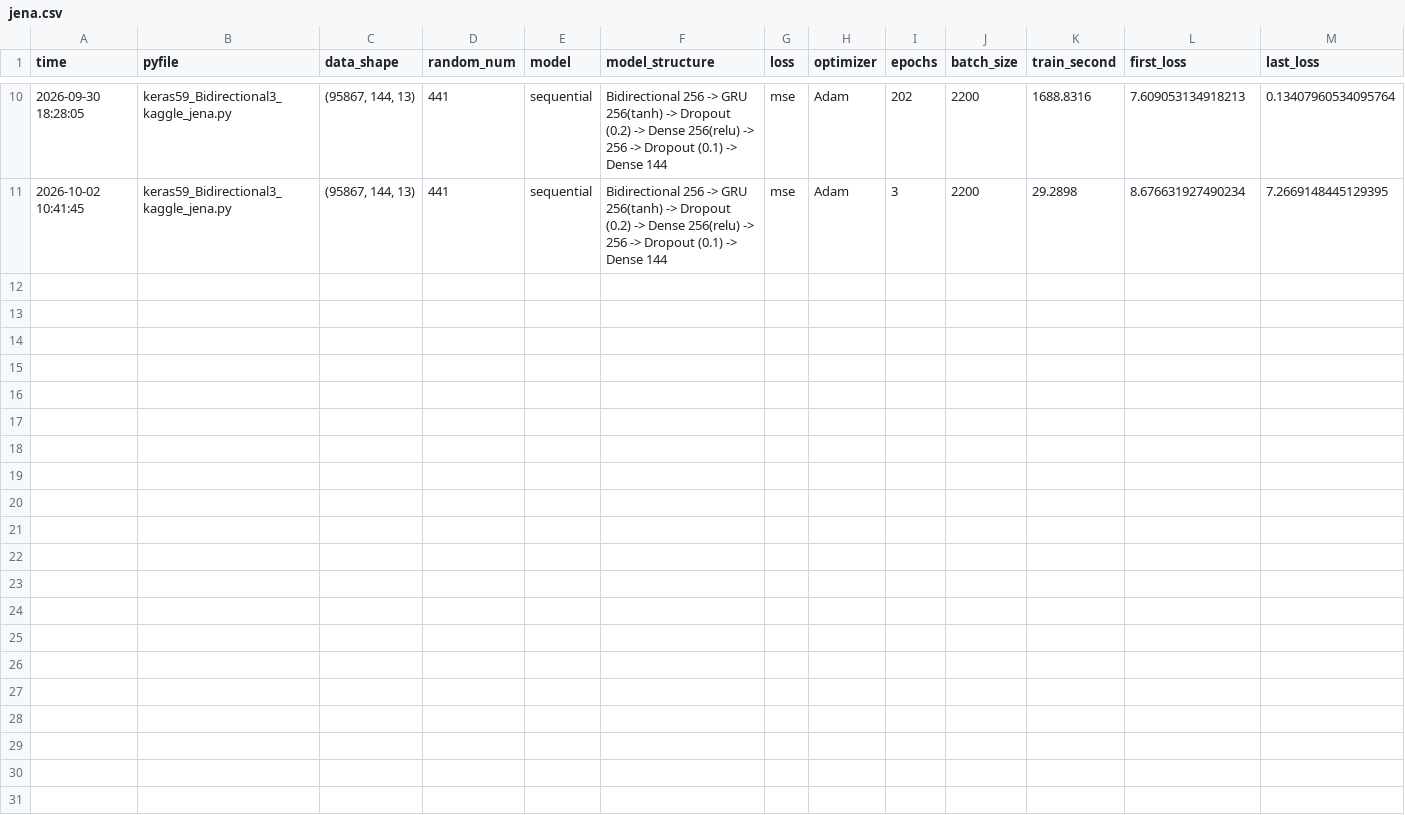
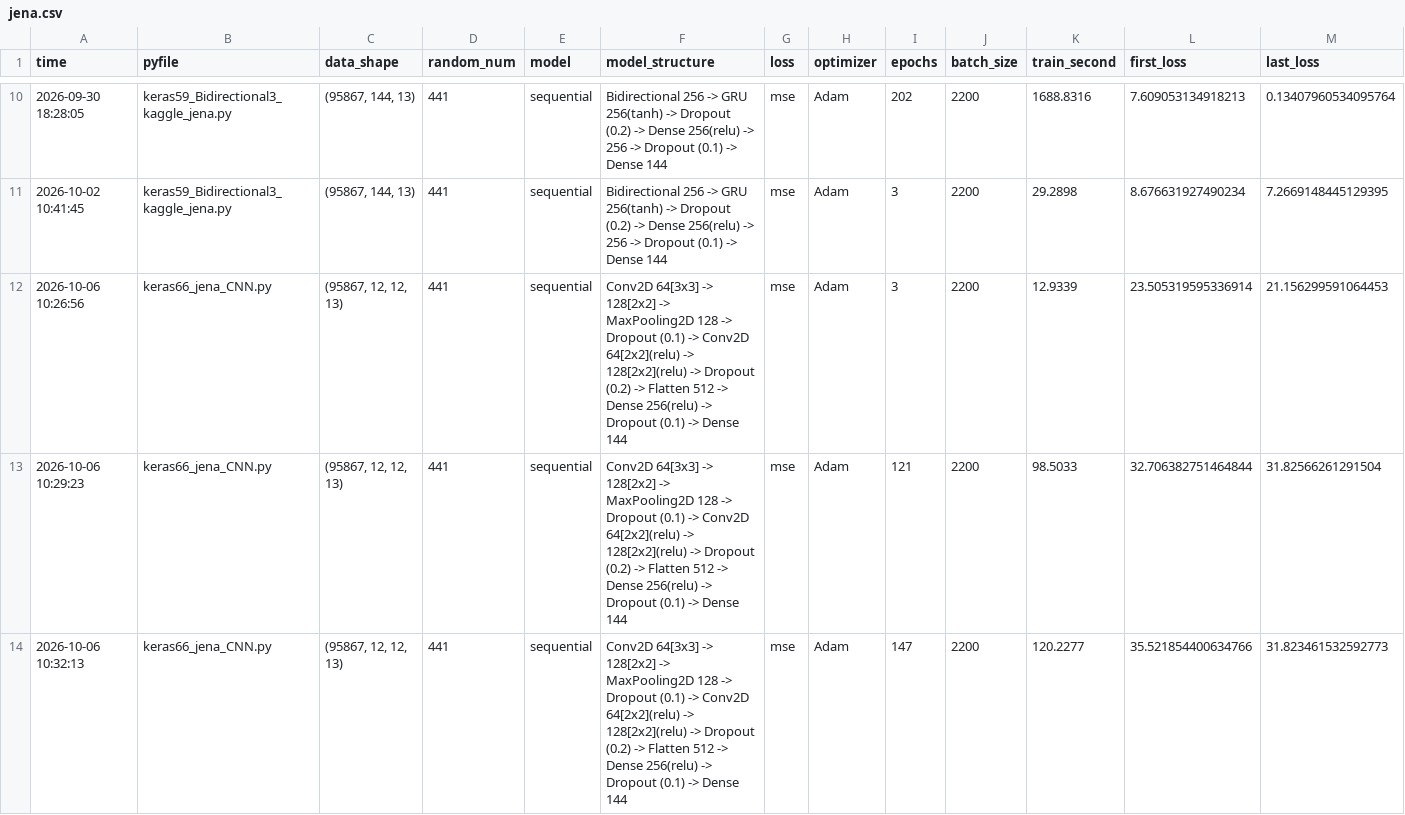
Before and after one commit to jml94-back/puriosa_ai_study, a CSV file: _data/record/jena.csv, drawn as a sheet; only a part is shown, gaps mark what is left out; rows hold the shown columns only; the diff covers the shown part only; the diff names each change by its address in the sheet, - before the commit and + after, or states it on an @@ line.

Commit message:
day 24 Conv1d in RNN Chroma

```diff
--- a/_data/record/jena.csv
+++ b/_data/record/jena.csv
+row 12: 2026-10-06 10:26:56 | keras66_jena_CNN.py | (95867, 12, 12, 13) | 441 | sequential | Conv2D 64[3x3] -> 128[2x2] -> MaxPooling2D 128 -> Dropout (0.1) -> Conv2D 64[2x2](relu) -> 128[2x2](relu) -> Dropout (0.2) -> Flatten 512 -> Dense 256(relu) -> Dropout (0.1) -> Dense 144 | mse | Adam | 3 | 2200 | 12.9339 | 23.505319595336914 | 21.156299591064453
+row 13: 2026-10-06 10:29:23 | keras66_jena_CNN.py | (95867, 12, 12, 13) | 441 | sequential | Conv2D 64[3x3] -> 128[2x2] -> MaxPooling2D 128 -> Dropout (0.1) -> Conv2D 64[2x2](relu) -> 128[2x2](relu) -> Dropout (0.2) -> Flatten 512 -> Dense 256(relu) -> Dropout (0.1) -> Dense 144 | mse | Adam | 121 | 2200 | 98.5033 | 32.706382751464844 | 31.82566261291504
+row 14: 2026-10-06 10:32:13 | keras66_jena_CNN.py | (95867, 12, 12, 13) | 441 | sequential | Conv2D 64[3x3] -> 128[2x2] -> MaxPooling2D 128 -> Dropout (0.1) -> Conv2D 64[2x2](relu) -> 128[2x2](relu) -> Dropout (0.2) -> Flatten 512 -> Dense 256(relu) -> Dropout (0.1) -> Dense 144 | mse | Adam | 147 | 2200 | 120.2277 | 35.521854400634766 | 31.823461532592773
```
Also changed, not shown: 7 added rows elsewhere in this file, 17 other files.
